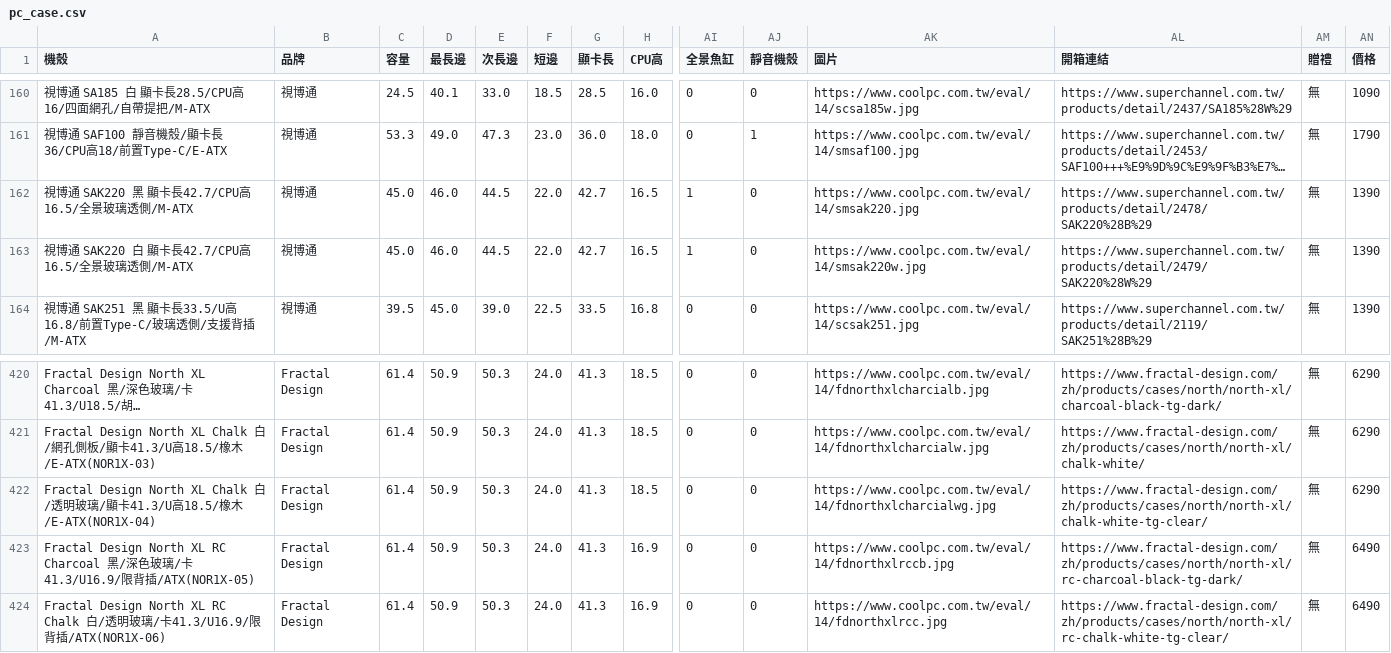
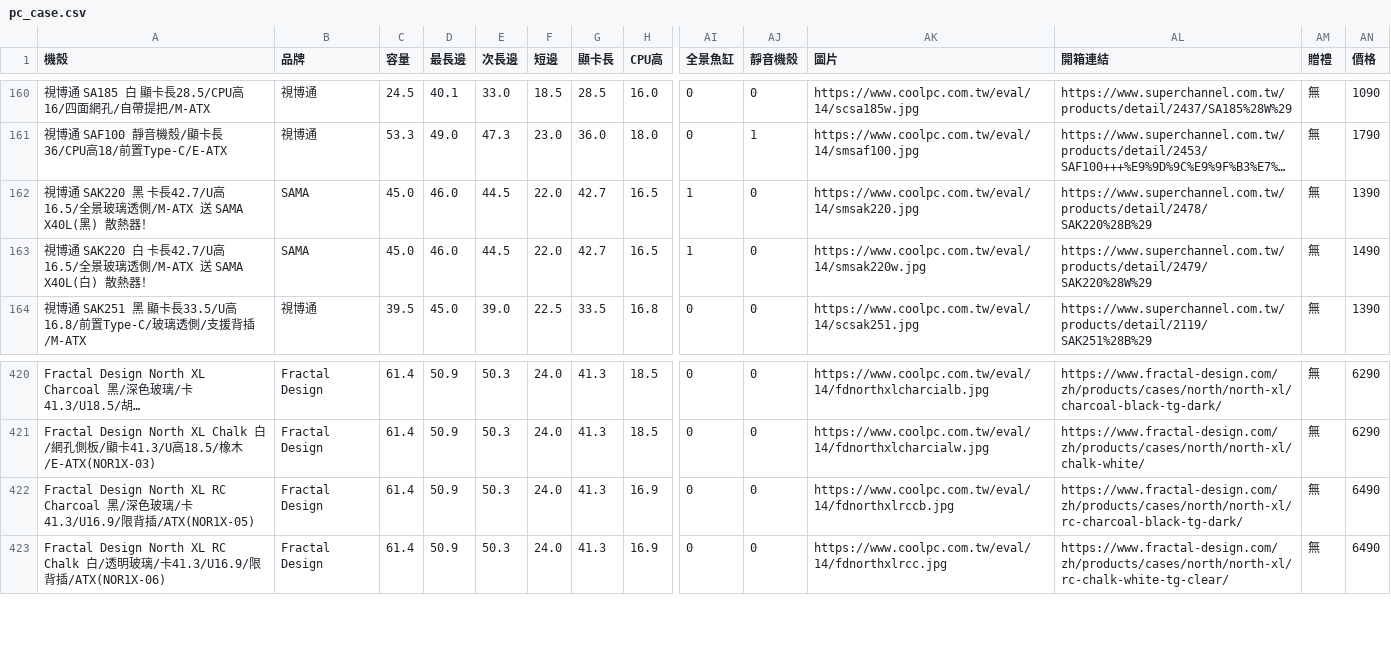
Before and after one commit to douobb/pc_case_data, a CSV file: pc_case.csv, drawn as a sheet; only a part is shown, gaps mark what is left out; long unchanged cells end in …; rows hold the shown columns only; the diff names each change by its address in the sheet, - before the commit and + after, or states it on an @@ line.

```diff
--- a/pc_case.csv
+++ b/pc_case.csv
-A162 (機殼): …SAK220 黑 顯卡長42.7/CPU高16.5/全景玻璃透側/M-ATX
+A162 (機殼): …SAK220 黑 卡長42.7/U高16.5/全景玻璃透側/M-ATX 送 SAMA X40L(黑) 散熱器！
-B162:B163 (品牌): 視博通
+B162:B163 (品牌): SAMA
-A163 (機殼): …SAK220 白 顯卡長42.7/CPU高16.5/全景玻璃透側/M-ATX
+A163 (機殼): …SAK220 白 卡長42.7/U高16.5/全景玻璃透側/M-ATX 送 SAMA X40L(白) 散熱器！
-AN163 (價格): 1390
+AN163 (價格): 1490
-row 422: Fractal Design North XL Chalk 白/透明玻璃/顯卡41.3/U高18.5/橡木/E-ATX(NOR1X-04) | Fractal Design | 61.4 | 50.9 | 50.3 | 24.0 | 41.3 | 18.5 | 0 | 0 | https://www.coolpc.com.tw/eval/14/fdnorthxlcharcialwg.jpg | https://www.fractal-design.com/zh/products/cases/north/north-xl/chalk-white-tg-clear/ | 無 | 6290
```
Also changed, not shown: 1 other file.
